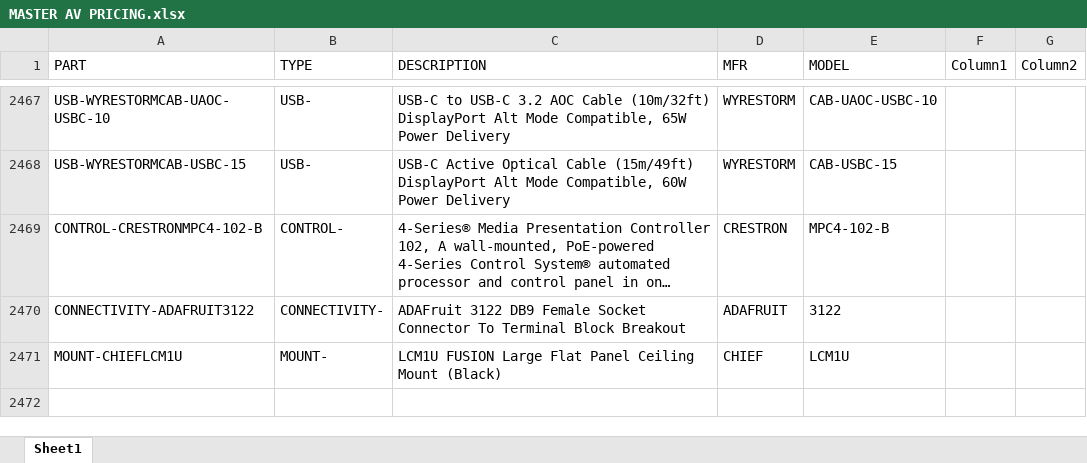
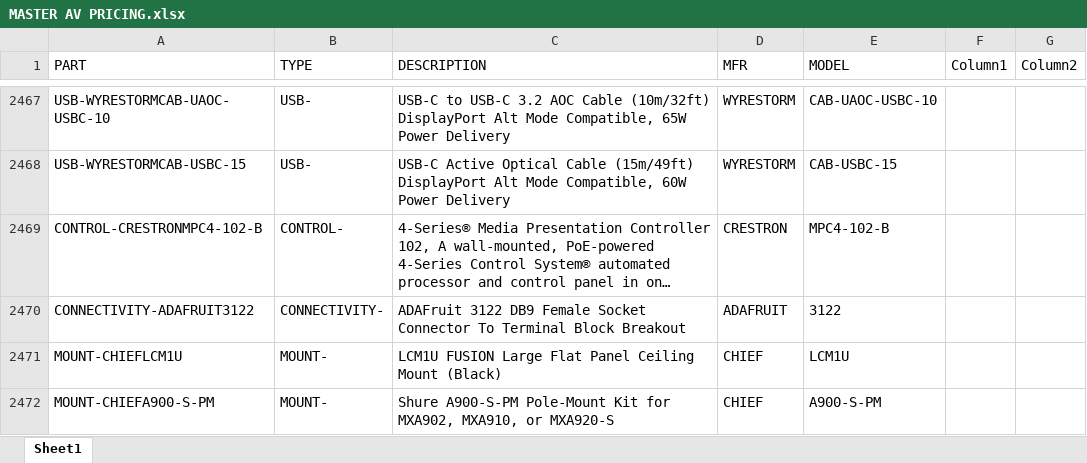
Before and after one commit to bruceb85/av_equipment_list, an Excel workbook: MASTER AV PRICING.xlsx, sheet Sheet1, drawn as a sheet; only a part is shown, gaps mark what is left out; long unchanged cells end in …; values as stored, in another font and other column widths than the file's, no borders; conditional formats and table styles not drawn; the diff names each change by its address in the sheet, - before the commit and + after, or states it on an @@ line.

Commit message:
TT

```diff
--- a/MASTER AV PRICING.xlsx (sheet Sheet1)
+++ b/MASTER AV PRICING.xlsx (sheet Sheet1)
+row 2472: MOUNT-CHIEFA900-S-PM | MOUNT- | Shure A900-S-PM Pole-Mount Kit for MXA902, MXA910, or MXA920-S | CHIEF | A900-S-PM
```
